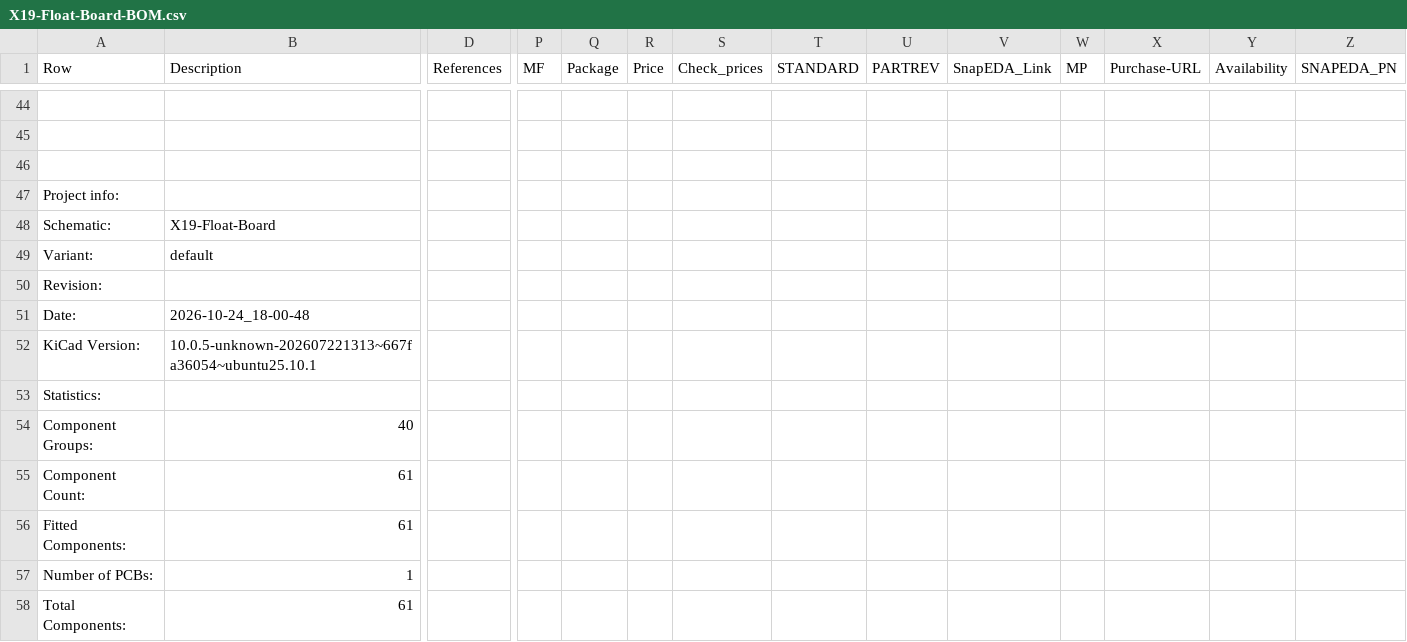
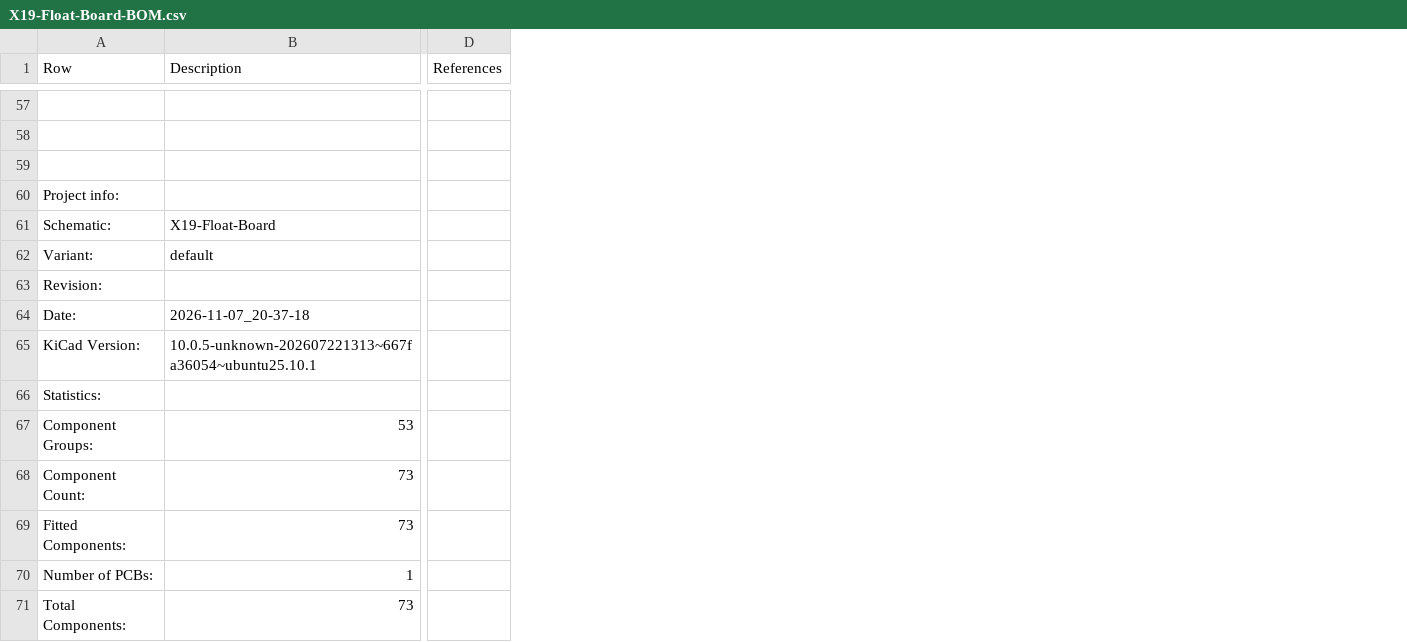
Before and after one commit to purduerov/X19-Float-Board, a CSV file: X19-Float-Board-BOM.csv, drawn as a sheet; only a part is shown, gaps mark what is left out; removed rows and columns are numbered as before the commit, all else as after; the diff covers the shown part only; the diff names each change by its address in the sheet, - before the commit and + after, or states it on an @@ line.

```diff
--- a/X19-Float-Board-BOM.csv
+++ b/X19-Float-Board-BOM.csv
-column P (MF), empty
-column Q (Package), empty
-column R (Price), empty
-column S (Check_prices), empty
-column T (STANDARD), empty
-column U (PARTREV), empty
-column V (SnapEDA_Link), empty
-column W (MP), empty
-column X (Purchase-URL), empty
-column Y (Availability), empty
-column Z (SNAPEDA_PN), empty
-B64 (Description): 2026-10-24_18-00-48
+B64 (Description): 2026-11-07_20-37-18
-B67 (Description): 40
+B67 (Description): 53
-B68:B69 (Description): 61
+B68:B69 (Description): 73
-B71 (Description): 61
+B71 (Description): 73
```
Also changed, not shown: 15 added rows, 2 removed rows, 19 edited cells and row numbers in column A elsewhere in this file, 4 other files.
